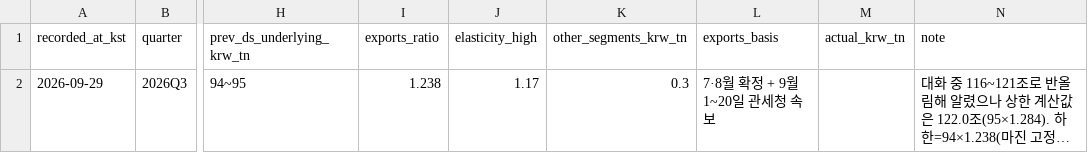
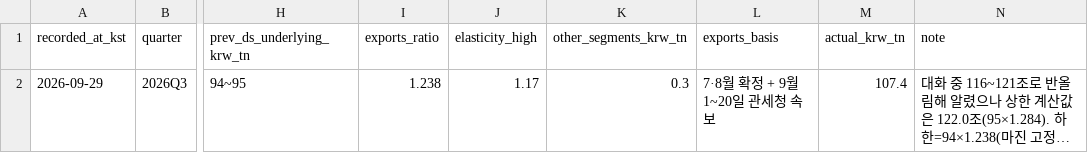
Before and after one commit to namyikim/predict_stock, a CSV file: forecast_history/samsung/segment_earnings_log.csv, drawn as a sheet; only a part is shown, gaps mark what is left out; long unchanged cells end in …; the diff names each change by its address in the sheet, - before the commit and + after, or states it on an @@ line.

```diff
--- a/forecast_history/samsung/segment_earnings_log.csv
+++ b/forecast_history/samsung/segment_earnings_log.csv
-M2 (actual_krw_tn): (empty)
+M2 (actual_krw_tn): 107.4
```
Also changed, not shown: forecast_history/samsung/earnings_log.csv, 5 other files.
